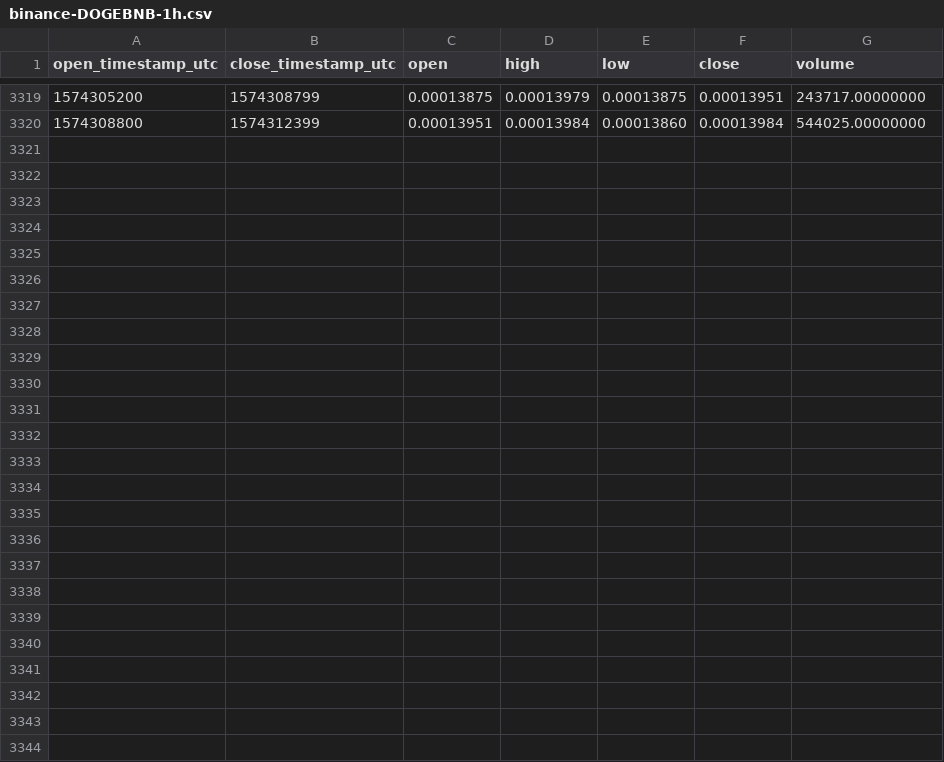
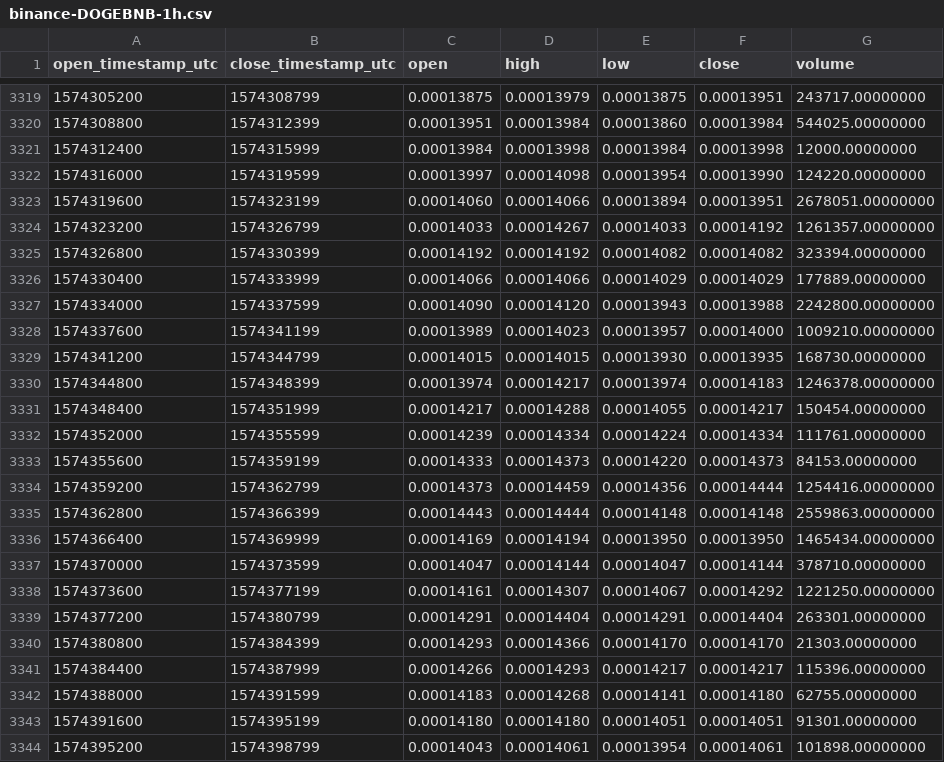
Before and after one commit to cryptobigbro/binance-DOGEBNB, a CSV file: binance-DOGEBNB-1h.csv, drawn as a sheet; only a part is shown, gaps mark what is left out; the diff names each change by its address in the sheet, - before the commit and + after, or states it on an @@ line.

Commit message:
Update OHLCV data.

```diff
--- a/binance-DOGEBNB-1h.csv
+++ b/binance-DOGEBNB-1h.csv
+row 3321: 1574312400 | 1574315999 | 0.00013984 | 0.00013998 | 0.00013984 | 0.00013998 | 12000.00000000
+row 3322: 1574316000 | 1574319599 | 0.00013997 | 0.00014098 | 0.00013954 | 0.00013990 | 124220.00000000
+row 3323: 1574319600 | 1574323199 | 0.00014060 | 0.00014066 | 0.00013894 | 0.00013951 | 2678051.00000000
+row 3324: 1574323200 | 1574326799 | 0.00014033 | 0.00014267 | 0.00014033 | 0.00014192 | 1261357.00000000
+row 3325: 1574326800 | 1574330399 | 0.00014192 | 0.00014192 | 0.00014082 | 0.00014082 | 323394.00000000
+row 3326: 1574330400 | 1574333999 | 0.00014066 | 0.00014066 | 0.00014029 | 0.00014029 | 177889.00000000
+row 3327: 1574334000 | 1574337599 | 0.00014090 | 0.00014120 | 0.00013943 | 0.00013988 | 2242800.00000000
+row 3328: 1574337600 | 1574341199 | 0.00013989 | 0.00014023 | 0.00013957 | 0.00014000 | 1009210.00000000
+row 3329: 1574341200 | 1574344799 | 0.00014015 | 0.00014015 | 0.00013930 | 0.00013935 | 168730.00000000
+row 3330: 1574344800 | 1574348399 | 0.00013974 | 0.00014217 | 0.00013974 | 0.00014183 | 1246378.00000000
+row 3331: 1574348400 | 1574351999 | 0.00014217 | 0.00014288 | 0.00014055 | 0.00014217 | 150454.00000000
+row 3332: 1574352000 | 1574355599 | 0.00014239 | 0.00014334 | 0.00014224 | 0.00014334 | 111761.00000000
+row 3333: 1574355600 | 1574359199 | 0.00014333 | 0.00014373 | 0.00014220 | 0.00014373 | 84153.00000000
+row 3334: 1574359200 | 1574362799 | 0.00014373 | 0.00014459 | 0.00014356 | 0.00014444 | 1254416.00000000
+row 3335: 1574362800 | 1574366399 | 0.00014443 | 0.00014444 | 0.00014148 | 0.00014148 | 2559863.00000000
+row 3336: 1574366400 | 1574369999 | 0.00014169 | 0.00014194 | 0.00013950 | 0.00013950 | 1465434.00000000
+row 3337: 1574370000 | 1574373599 | 0.00014047 | 0.00014144 | 0.00014047 | 0.00014144 | 378710.00000000
+row 3338: 1574373600 | 1574377199 | 0.00014161 | 0.00014307 | 0.00014067 | 0.00014292 | 1221250.00000000
+row 3339: 1574377200 | 1574380799 | 0.00014291 | 0.00014404 | 0.00014291 | 0.00014404 | 263301.00000000
+row 3340: 1574380800 | 1574384399 | 0.00014293 | 0.00014366 | 0.00014170 | 0.00014170 | 21303.00000000
+row 3341: 1574384400 | 1574387999 | 0.00014266 | 0.00014293 | 0.00014217 | 0.00014217 | 115396.00000000
+row 3342: 1574388000 | 1574391599 | 0.00014183 | 0.00014268 | 0.00014141 | 0.00014180 | 62755.00000000
+row 3343: 1574391600 | 1574395199 | 0.00014180 | 0.00014180 | 0.00014051 | 0.00014051 | 91301.00000000
+row 3344: 1574395200 | 1574398799 | 0.00014043 | 0.00014061 | 0.00013954 | 0.00014061 | 101898.00000000
```
Also changed, not shown: binance-DOGEBNB-1d.csv.
